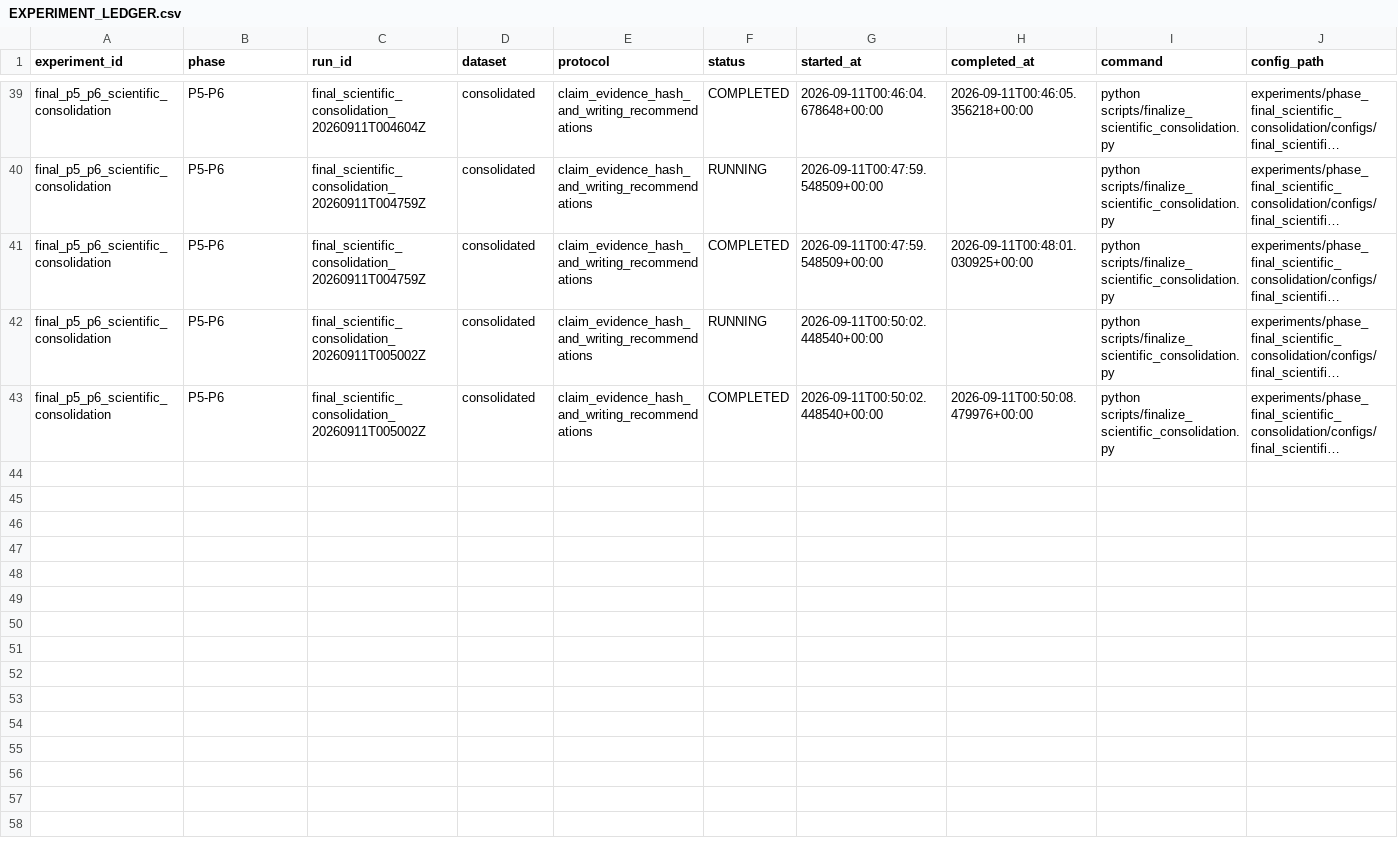
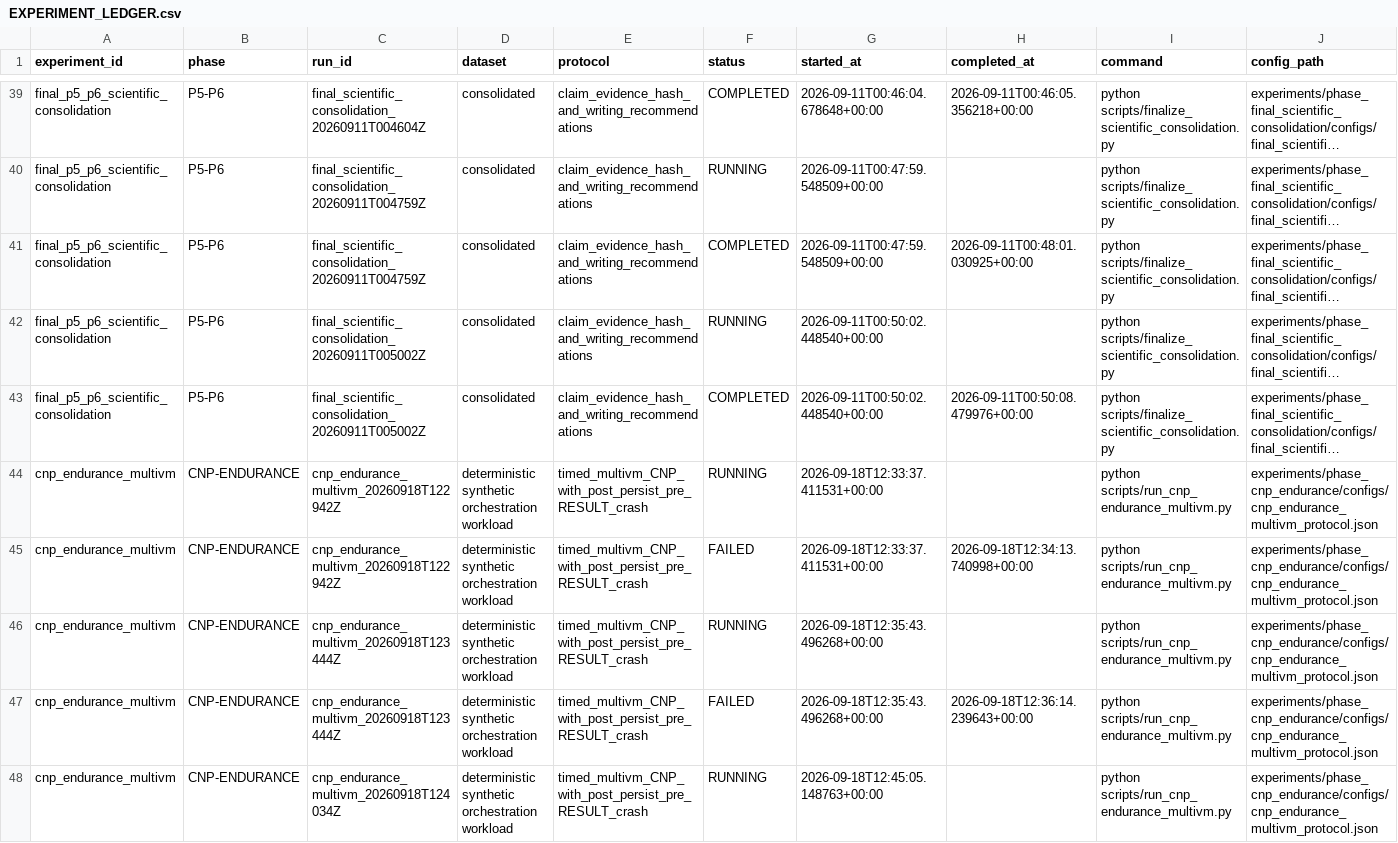
Before and after one commit to andybitati/Memoire, a CSV file: state/EXPERIMENT_LEDGER.csv, drawn as a sheet; only a part is shown, gaps mark what is left out; long unchanged cells end in …; rows hold the shown columns only; the diff covers the shown part only; the diff names each change by its address in the sheet, - before the commit and + after, or states it on an @@ line.

```diff
--- a/state/EXPERIMENT_LEDGER.csv
+++ b/state/EXPERIMENT_LEDGER.csv
+row 44: cnp_endurance_multivm | CNP-ENDURANCE | cnp_endurance_multivm_20260918T122942Z | deterministic synthetic orchestration workload | timed_multivm_CNP_with_post_persist_pre_RESULT_crash | RUNNING | 2026-09-18T12:33:37.411531+00:00 |  | python scripts/run_cnp_endurance_multivm.py | experiments/phase_cnp_endurance/configs/cnp_endurance_multivm_protocol.json
+row 45: cnp_endurance_multivm | CNP-ENDURANCE | cnp_endurance_multivm_20260918T122942Z | deterministic synthetic orchestration workload | timed_multivm_CNP_with_post_persist_pre_RESULT_crash | FAILED | 2026-09-18T12:33:37.411531+00:00 | 2026-09-18T12:34:13.740998+00:00 | python scripts/run_cnp_endurance_multivm.py | experiments/phase_cnp_endurance/configs/cnp_endurance_multivm_protocol.json
+row 46: cnp_endurance_multivm | CNP-ENDURANCE | cnp_endurance_multivm_20260918T123444Z | deterministic synthetic orchestration workload | timed_multivm_CNP_with_post_persist_pre_RESULT_crash | RUNNING | 2026-09-18T12:35:43.496268+00:00 |  | python scripts/run_cnp_endurance_multivm.py | experiments/phase_cnp_endurance/configs/cnp_endurance_multivm_protocol.json
+row 47: cnp_endurance_multivm | CNP-ENDURANCE | cnp_endurance_multivm_20260918T123444Z | deterministic synthetic orchestration workload | timed_multivm_CNP_with_post_persist_pre_RESULT_crash | FAILED | 2026-09-18T12:35:43.496268+00:00 | 2026-09-18T12:36:14.239643+00:00 | python scripts/run_cnp_endurance_multivm.py | experiments/phase_cnp_endurance/configs/cnp_endurance_multivm_protocol.json
+row 48: cnp_endurance_multivm | CNP-ENDURANCE | cnp_endurance_multivm_20260918T124034Z | deterministic synthetic orchestration workload | timed_multivm_CNP_with_post_persist_pre_RESULT_crash | RUNNING | 2026-09-18T12:45:05.148763+00:00 |  | python scripts/run_cnp_endurance_multivm.py | experiments/phase_cnp_endurance/configs/cnp_endurance_multivm_protocol.json
```
Also changed, not shown: 5 added rows elsewhere in this file, 37 other files.
